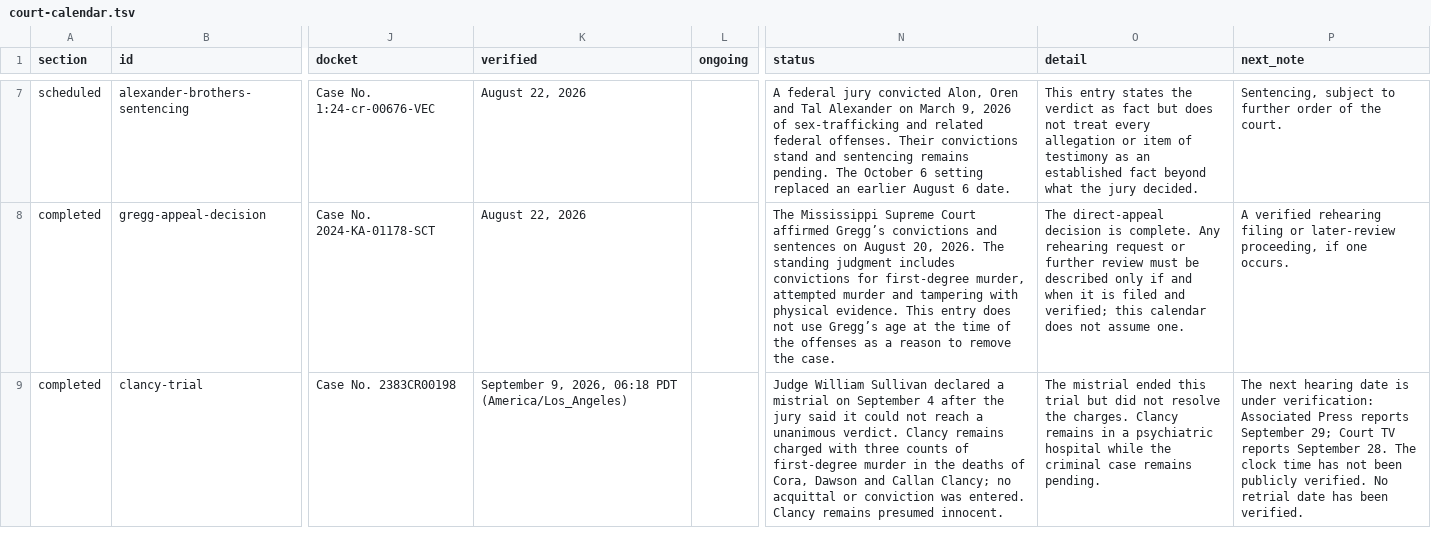
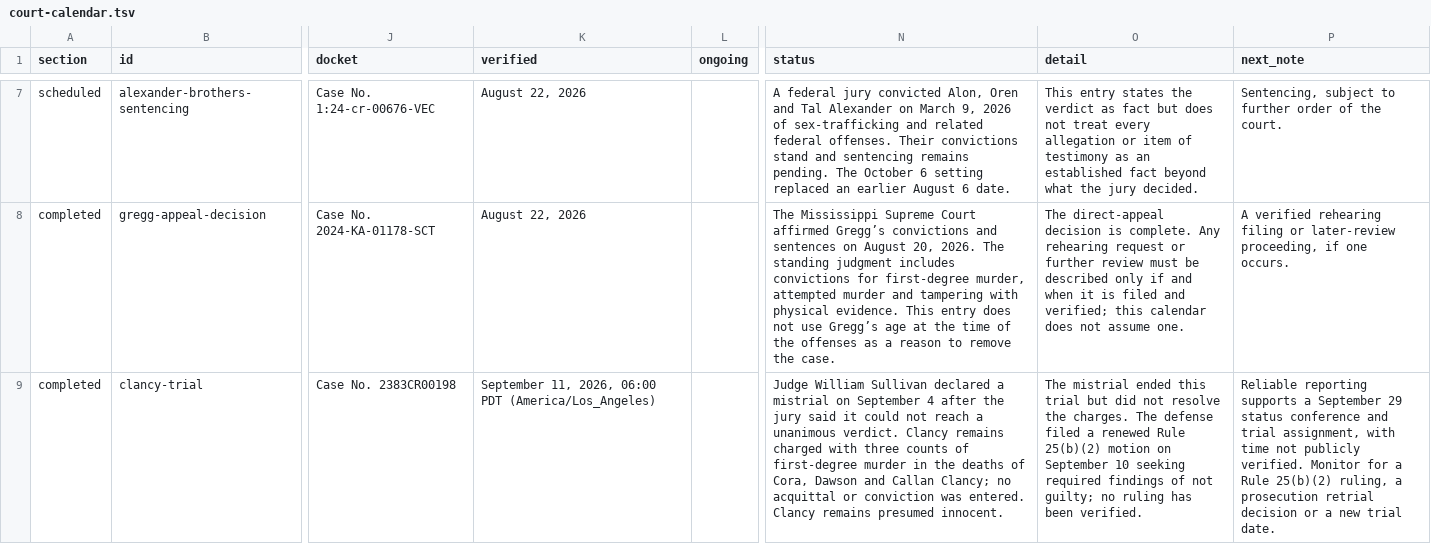
Before and after one commit to cassiancreed/cassiancreed-astro, a TSV file: src/data/court-calendar.tsv, drawn as a sheet; only a part is shown, gaps mark what is left out; the diff covers the shown part only; the diff names each change by its address in the sheet, - before the commit and + after, or states it on an @@ line.

Commit message:
Update September 11 court calendar currentness

```diff
--- a/src/data/court-calendar.tsv
+++ b/src/data/court-calendar.tsv
-K9 (verified): September 9, 2026, 06:18 PDT (America/Los_Angeles)
+K9 (verified): September 11, 2026, 06:00 PDT (America/Los_Angeles)
-O9 (detail): …the charges. Clancy remains in a psychiatric hospital while the criminal case remains pending.
+O9 (detail): …the charges. The defense filed a renewed Rule 25(b)(2) motion on September 10 seeking required findings of not guilty; no ruling has been verified.
-P9 (next_note): The next hearing date is under verification: Associated Press reports September 29; Court TV reports September 28. The clock time has not been publicly verified. No retrial date has been verified.
+P9 (next_note): Reliable reporting supports a September 29 status conference and trial assignment, with time not publicly verified. Monitor for a Rule 25(b)(2) ruling, a prosecution retrial decision or a new trial date.
```
Also changed, not shown: 42 edited cells elsewhere in this file.
